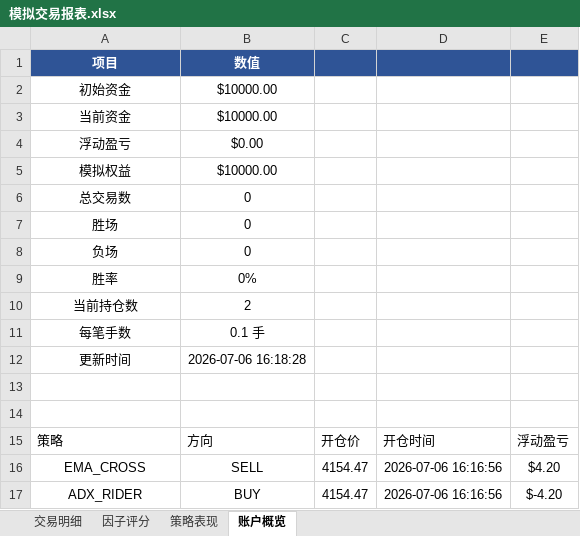
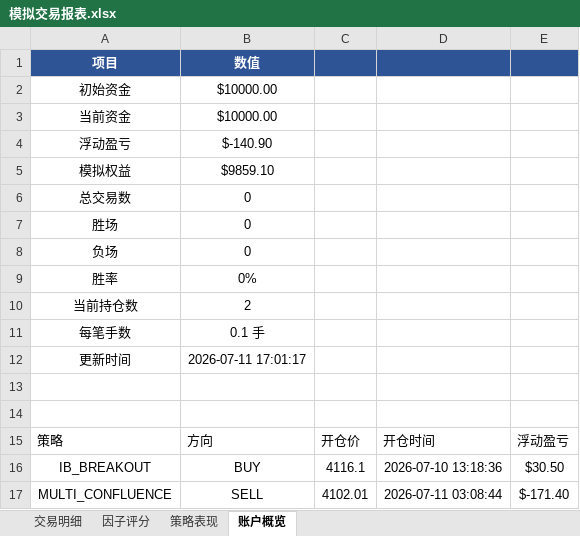
Before and after one commit to goodie1972/algoforge, an Excel workbook: simulation/模拟交易报表.xlsx, sheet 账户概览, drawn as a sheet; values as stored, in another font and other column widths than the file's, no borders; removed rows and columns are numbered as before the commit, all else as after; the diff names each change by its address in the sheet, - before the commit and + after, or states it on an @@ line.

```diff
--- a/simulation/模拟交易报表.xlsx (sheet 账户概览)
+++ b/simulation/模拟交易报表.xlsx (sheet 账户概览)
-B4 (数值): $0.00
+B4 (数值): $-140.90
-B5 (数值): $10000.00
+B5 (数值): $9859.10
-B12 (数值): 2026-07-06 16:18:28
+B12 (数值): 2026-07-11 17:01:17
-row 16: EMA_CROSS | SELL | 4154.47 | 2026-07-06 16:16:56 | $4.20
-row 17: ADX_RIDER | BUY | 4154.47 | 2026-07-06 16:16:56 | $-4.20
+row 16: IB_BREAKOUT | BUY | 4116.1 | 2026-07-10 13:18:36 | $30.50
+row 17: MULTI_CONFLUENCE | SELL | 4102.01 | 2026-07-11 03:08:44 | $-171.40
```
Also changed, not shown: sheet 因子评分, sheet 交易明细, sheet 策略表现, 6 other files.
